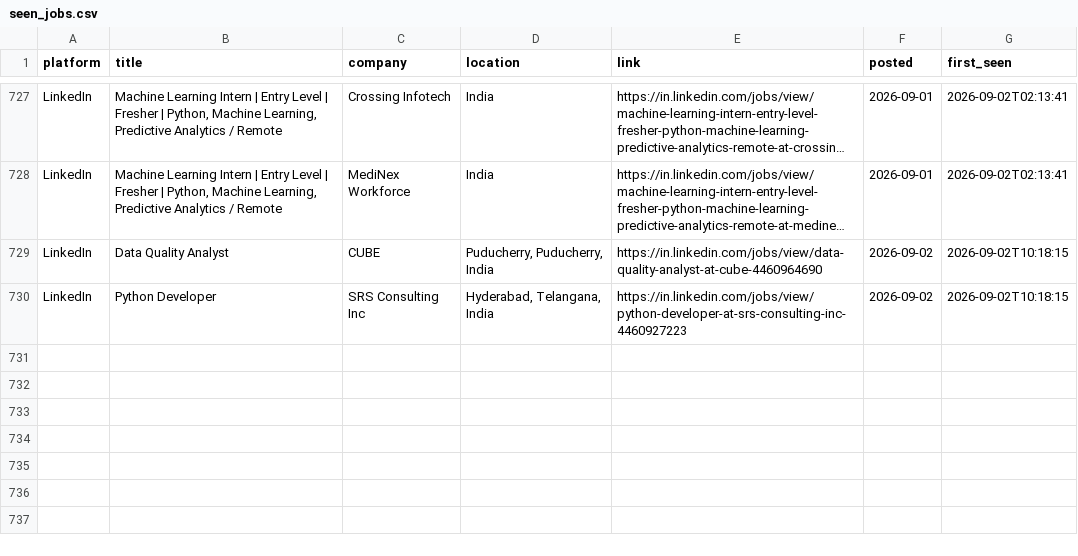
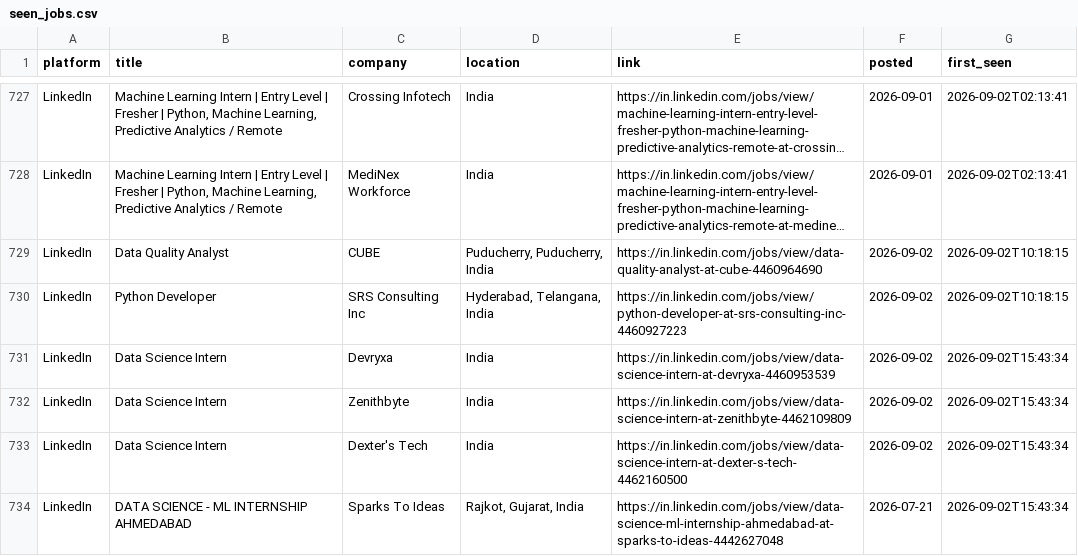
Before and after one commit to Kapilprajapat234/job-alert-bot, a CSV file: data/seen_jobs.csv, drawn as a sheet; only a part is shown, gaps mark what is left out; long unchanged cells end in …; the diff names each change by its address in the sheet, - before the commit and + after, or states it on an @@ line.

```diff
--- a/data/seen_jobs.csv
+++ b/data/seen_jobs.csv
+row 731: LinkedIn | Data Science Intern | Devryxa | India | https://in.linkedin.com/jobs/view/data-science-intern-at-devryxa-4460953539 | 2026-09-02 | 2026-09-02T15:43:34
+row 732: LinkedIn | Data Science Intern | Zenithbyte | India | https://in.linkedin.com/jobs/view/data-science-intern-at-zenithbyte-4462109809 | 2026-09-02 | 2026-09-02T15:43:34
+row 733: LinkedIn | Data Science Intern | Dexter's Tech | India | https://in.linkedin.com/jobs/view/data-science-intern-at-dexter-s-tech-4462160500 | 2026-09-02 | 2026-09-02T15:43:34
+row 734: LinkedIn | DATA SCIENCE - ML INTERNSHIP AHMEDABAD | Sparks To Ideas | Rajkot, Gujarat, India | https://in.linkedin.com/jobs/view/data-science-ml-internship-ahmedabad-at-sparks-to-ideas-4442627048 | 2026-07-21 | 2026-09-02T15:43:34
```
Also changed, not shown: data/new_jobs_latest_run.csv, 1 other file.
